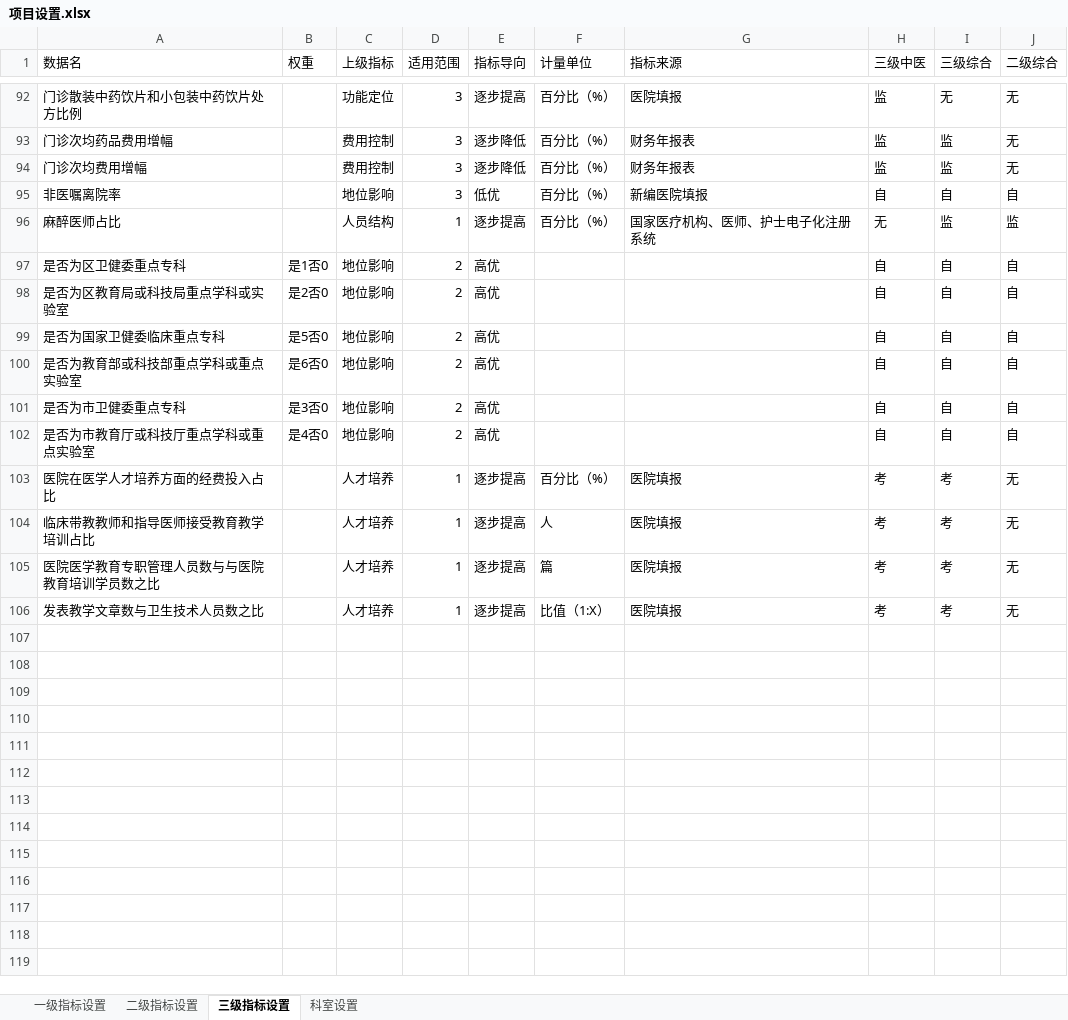
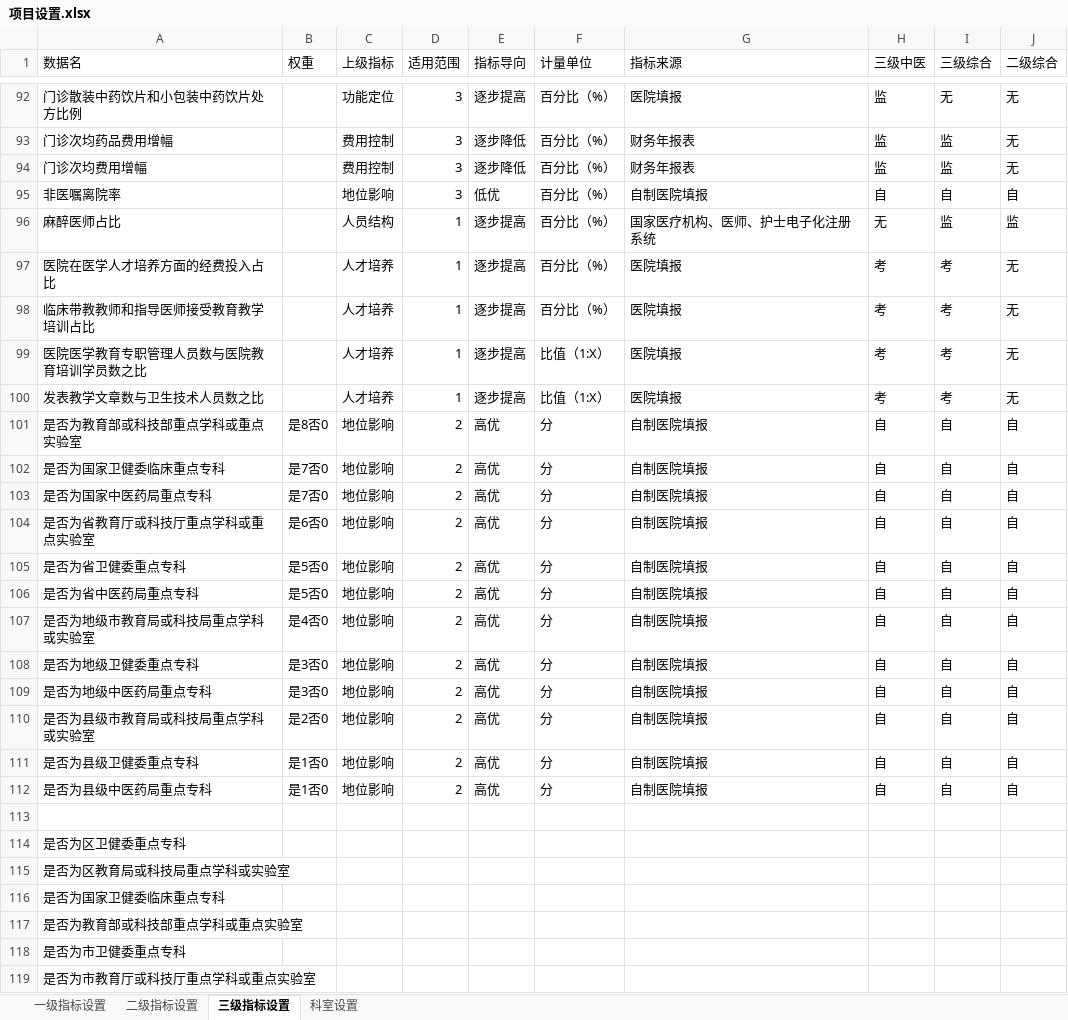
Before and after one commit to Tostig0916/hqcoffee, an Excel workbook: cases/2021sxzxyy/项目设置.xlsx, sheet 三级指标设置, drawn as a sheet; only a part is shown, gaps mark what is left out; values as stored, in another font and other column widths than the file's, no borders; removed rows and columns are numbered as before the commit, all else as after; the diff covers the shown part only; the diff names each change by its address in the sheet, - before the commit and + after, or states it on an @@ line.

```diff
--- a/cases/2021sxzxyy/项目设置.xlsx (sheet 三级指标设置)
+++ b/cases/2021sxzxyy/项目设置.xlsx (sheet 三级指标设置)
-G95 (指标来源): 新编医院填报
+G95 (指标来源): 自制医院填报
-row 97: 是否为区卫健委重点专科 | 是1否0 | 地位影响 | 2 | 高优 |  |  | 自 | 自 | 自
-row 98: 是否为区教育局或科技局重点学科或实验室 | 是2否0 | 地位影响 | 2 | 高优 |  |  | 自 | 自 | 自
-row 99: 是否为国家卫健委临床重点专科 | 是5否0 | 地位影响 | 2 | 高优 |  |  | 自 | 自 | 自
-row 100: 是否为教育部或科技部重点学科或重点实验室 | 是6否0 | 地位影响 | 2 | 高优 |  |  | 自 | 自 | 自
-row 101: 是否为市卫健委重点专科 | 是3否0 | 地位影响 | 2 | 高优 |  |  | 自 | 自 | 自
-row 102: 是否为市教育厅或科技厅重点学科或重点实验室 | 是4否0 | 地位影响 | 2 | 高优 |  |  | 自 | 自 | 自
-F98 (计量单位): 人
+F98 (计量单位): 百分比（%）
-A99 (数据名): 医院医学教育专职管理人员数与与医院教育培训学员数之比
+A99 (数据名): 医院医学教育专职管理人员数与医院教育培训学员数之比
-F99 (计量单位): 篇
+F99 (计量单位): 比值（1:X）
+row 101: 是否为教育部或科技部重点学科或重点实验室 | 是8否0 | 地位影响 | 2 | 高优 | 分 | 自制医院填报 | 自 | 自 | 自
+row 102: 是否为国家卫健委临床重点专科 | 是7否0 | 地位影响 | 2 | 高优 | 分 | 自制医院填报 | 自 | 自 | 自
+row 103: 是否为国家中医药局重点专科 | 是7否0 | 地位影响 | 2 | 高优 | 分 | 自制医院填报 | 自 | 自 | 自
+row 104: 是否为省教育厅或科技厅重点学科或重点实验室 | 是6否0 | 地位影响 | 2 | 高优 | 分 | 自制医院填报 | 自 | 自 | 自
+row 105: 是否为省卫健委重点专科 | 是5否0 | 地位影响 | 2 | 高优 | 分 | 自制医院填报 | 自 | 自 | 自
+row 106: 是否为省中医药局重点专科 | 是5否0 | 地位影响 | 2 | 高优 | 分 | 自制医院填报 | 自 | 自 | 自
+row 107: 是否为地级市教育局或科技局重点学科或实验室 | 是4否0 | 地位影响 | 2 | 高优 | 分 | 自制医院填报 | 自 | 自 | 自
+row 108: 是否为地级卫健委重点专科 | 是3否0 | 地位影响 | 2 | 高优 | 分 | 自制医院填报 | 自 | 自 | 自
+row 109: 是否为地级中医药局重点专科 | 是3否0 | 地位影响 | 2 | 高优 | 分 | 自制医院填报 | 自 | 自 | 自
+row 110: 是否为县级市教育局或科技局重点学科或实验室 | 是2否0 | 地位影响 | 2 | 高优 | 分 | 自制医院填报 | 自 | 自 | 自
+row 111: 是否为县级卫健委重点专科 | 是1否0 | 地位影响 | 2 | 高优 | 分 | 自制医院填报 | 自 | 自 | 自
+row 112: 是否为县级中医药局重点专科 | 是1否0 | 地位影响 | 2 | 高优 | 分 | 自制医院填报 | 自 | 自 | 自
+row 113: (empty)
+row 114: 是否为区卫健委重点专科
+row 115: 是否为区教育局或科技局重点学科或实验室
+row 116: 是否为国家卫健委临床重点专科
+row 117: 是否为教育部或科技部重点学科或重点实验室
+row 118: 是否为市卫健委重点专科
+row 119: 是否为市教育厅或科技厅重点学科或重点实验室
```
Also changed, not shown: 24 edited cells elsewhere in this sheet, 2 other files.
